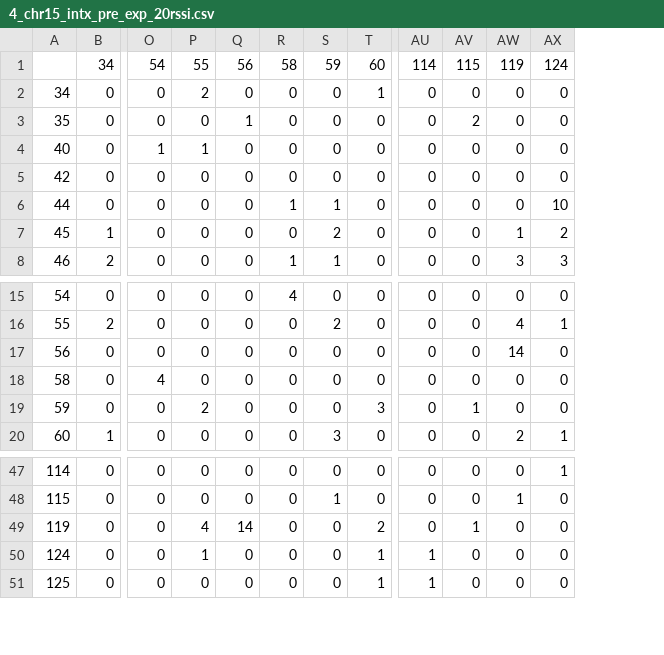
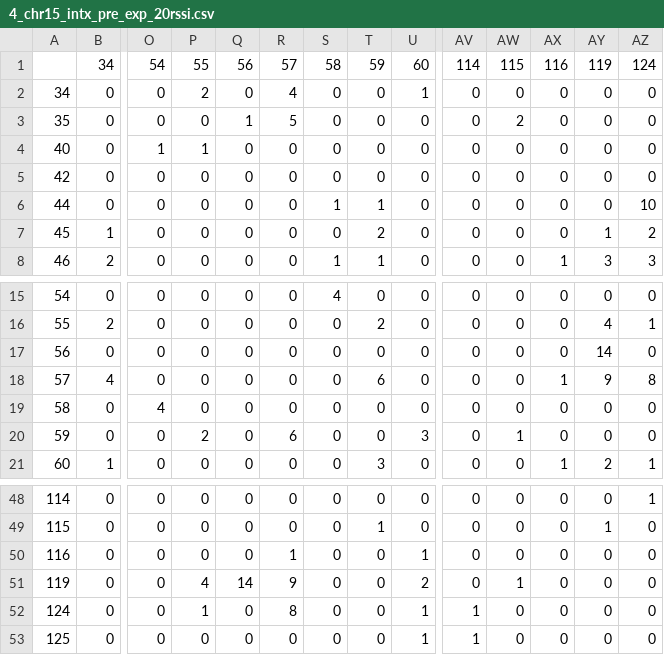
Before and after one commit to laubach/bs_trait_dtrmnts_repro_success_mediation, a CSV file: data/4_chr15_intx_pre_exp_20rssi.csv, drawn as a sheet; only a part is shown, gaps mark what is left out; rows hold the shown columns only; the diff names each change by its address in the sheet, - before the commit and + after, or states it on an @@ line.

```diff
--- a/data/4_chr15_intx_pre_exp_20rssi.csv
+++ b/data/4_chr15_intx_pre_exp_20rssi.csv
+column R, rows 1-8: 57 | 4 | 5 | 0 | 0 | 0 | 0 | 0; rows 15-17: all 0; rows 19-21: 0 | 6 | 0; rows 48-49: 0 | 0; rows 51-53: 9 | 8 | 0
+column AX, rows 1-8: 116 | 0 | 0 | 0 | 0 | 0 | 0 | 1; rows 15-17: all 0; rows 19-21: 0 | 0 | 1; rows 48-49: 0 | 0; rows 51-53: all 0
+row 18: 57 | 4 | 0 | 0 | 0 | 0 | 0 | 6 | 0 | 0 | 0 | 1 | 9 | 8
+row 50: 116 | 0 | 0 | 0 | 0 | 1 | 0 | 0 | 1 | 0 | 0 | 0 | 0 | 0
```
Also changed, not shown: data/4_chr15_intx_post_exp_20rssi.csv, data/6_chr15_mediation_post_manip_data.csv, 36 other files.
